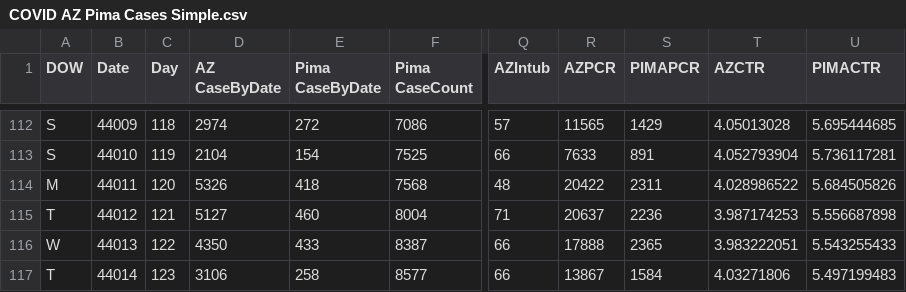
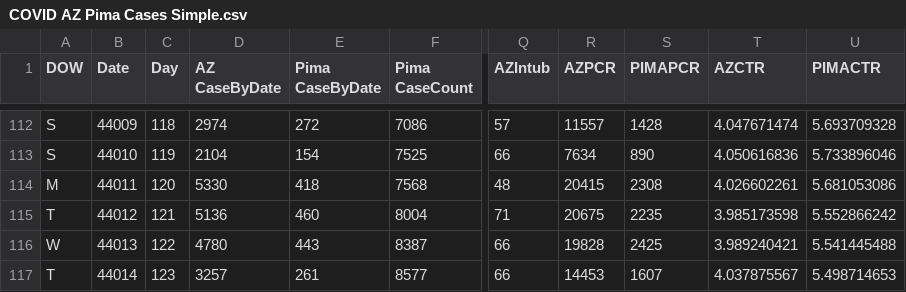
Before and after one commit to ktan2/azcovidgraphs, a CSV file: COVID AZ Pima Cases Simple.csv, drawn as a sheet; only a part is shown, gaps mark what is left out; the diff covers the shown part only; the diff names each change by its address in the sheet, - before the commit and + after, or states it on an @@ line.

```diff
--- a/COVID AZ Pima Cases Simple.csv
+++ b/COVID AZ Pima Cases Simple.csv
-R112 (AZPCR): 11565
+R112 (AZPCR): 11557
-S112 (PIMAPCR): 1429
+S112 (PIMAPCR): 1428
-T112 (AZCTR): 4.05013028
+T112 (AZCTR): 4.047671474
-U112 (PIMACTR): 5.695444685
+U112 (PIMACTR): 5.693709328
-R113 (AZPCR): 7633
+R113 (AZPCR): 7634
-S113 (PIMAPCR): 891
+S113 (PIMAPCR): 890
-T113 (AZCTR): 4.052793904
+T113 (AZCTR): 4.050616836
-U113 (PIMACTR): 5.736117281
+U113 (PIMACTR): 5.733896046
-D114 (AZ CaseByDate): 5326
+D114 (AZ CaseByDate): 5330
-R114 (AZPCR): 20422
+R114 (AZPCR): 20415
-S114 (PIMAPCR): 2311
+S114 (PIMAPCR): 2308
-T114 (AZCTR): 4.028986522
+T114 (AZCTR): 4.026602261
-U114 (PIMACTR): 5.684505826
+U114 (PIMACTR): 5.681053086
-D115 (AZ CaseByDate): 5127
+D115 (AZ CaseByDate): 5136
-R115 (AZPCR): 20637
+R115 (AZPCR): 20675
-S115 (PIMAPCR): 2236
+S115 (PIMAPCR): 2235
-T115 (AZCTR): 3.987174253
+T115 (AZCTR): 3.985173598
-U115 (PIMACTR): 5.556687898
+U115 (PIMACTR): 5.552866242
-D116 (AZ CaseByDate): 4350
+D116 (AZ CaseByDate): 4780
-E116 (Pima CaseByDate): 433
+E116 (Pima CaseByDate): 443
-R116 (AZPCR): 17888
+R116 (AZPCR): 19828
-S116 (PIMAPCR): 2365
+S116 (PIMAPCR): 2425
-T116 (AZCTR): 3.983222051
+T116 (AZCTR): 3.989240421
-U116 (PIMACTR): 5.543255433
+U116 (PIMACTR): 5.541445488
-D117 (AZ CaseByDate): 3106
+D117 (AZ CaseByDate): 3257
-E117 (Pima CaseByDate): 258
+E117 (Pima CaseByDate): 261
-R117 (AZPCR): 13867
+R117 (AZPCR): 14453
-S117 (PIMAPCR): 1584
+S117 (PIMAPCR): 1607
-T117 (AZCTR): 4.03271806
+T117 (AZCTR): 4.037875567
-U117 (PIMACTR): 5.497199483
+U117 (PIMACTR): 5.498714653
```
Also changed, not shown: 1 added row and 93 edited cells elsewhere in this file, 5 other files.
